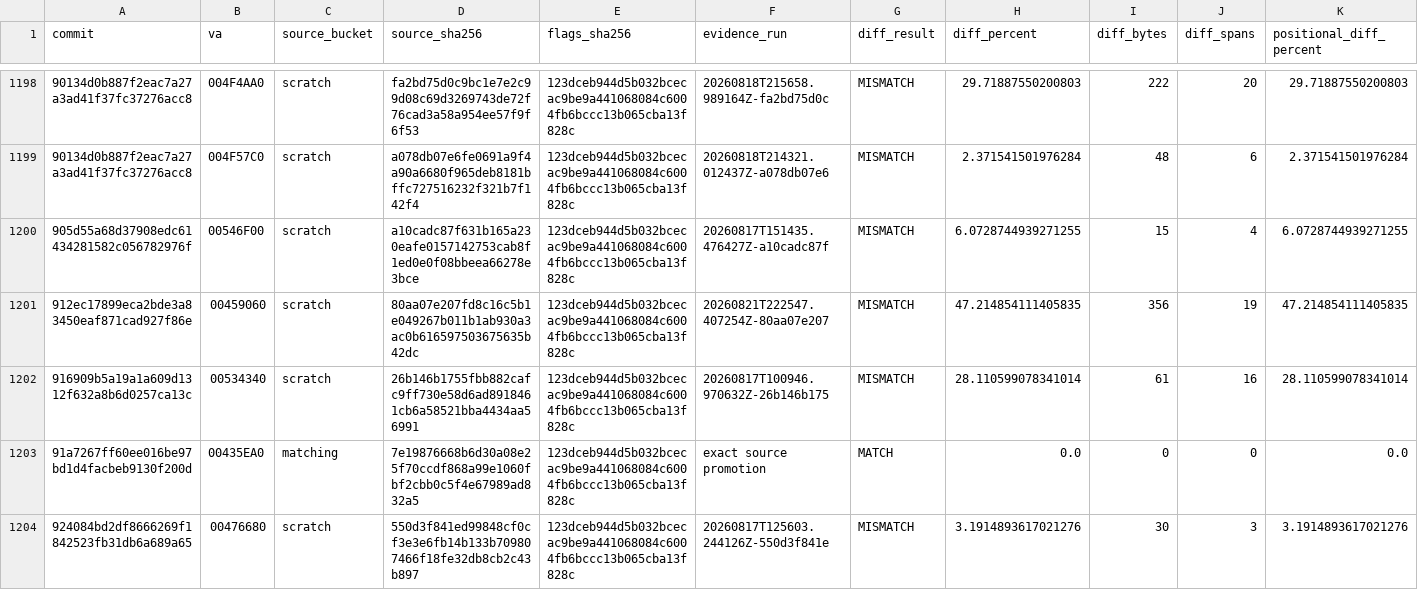
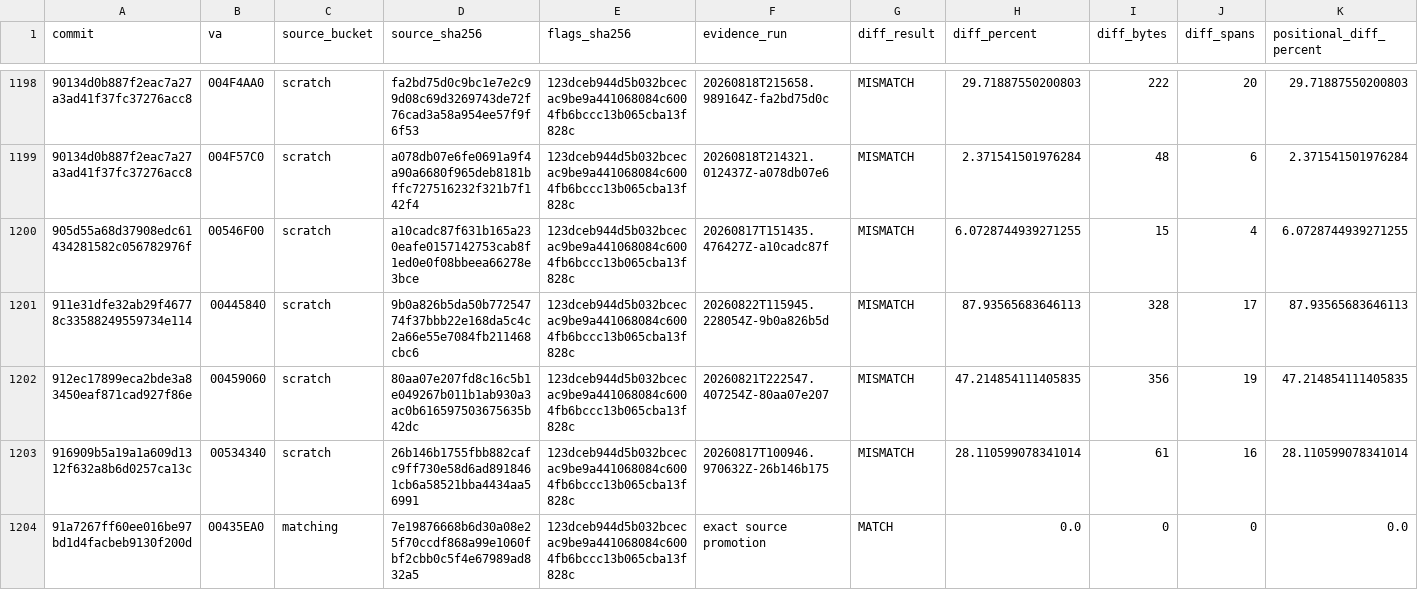
Before and after one commit to dcostap/aoe1-decomp, a CSV file: project_status_metrics_history.csv, drawn as a sheet; only a part is shown, gaps mark what is left out; the shorter side is filled out with more unchanged rows; rows hold the shown columns only; the diff names each change by its address in the sheet, - before the commit and + after, or states it on an @@ line.

Commit message:
Refresh dashboard history

```diff
--- a/project_status_metrics_history.csv
+++ b/project_status_metrics_history.csv
+row 1201: 911e31dfe32ab29f46778c33588249559734e114 | 00445840 | scratch | 9b0a826b5da50b77254774f37bbb22e168da5c4c2a66e55e7084fb211468cbc6 | 123dceb944d5b032bcecac9be9a441068084c6004fb6bccc13b065cba13f828c | 20260822T115945.228054Z-9b0a826b5d | MISMATCH | 87.93565683646113 | 328 | 17 | 87.93565683646113
```
Also changed, not shown: project_status_metrics.csv.
